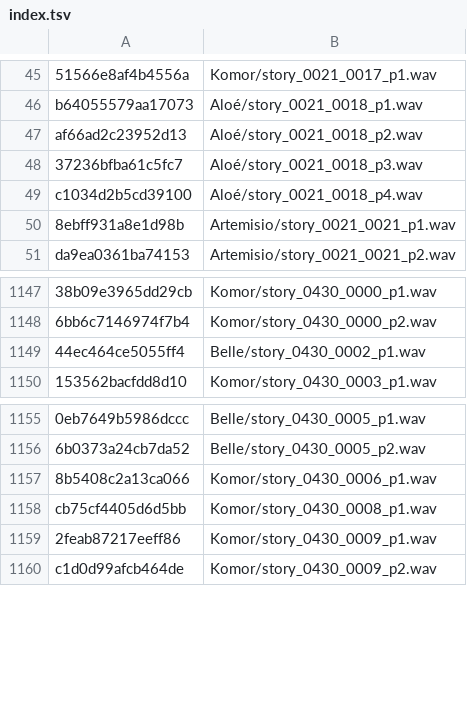
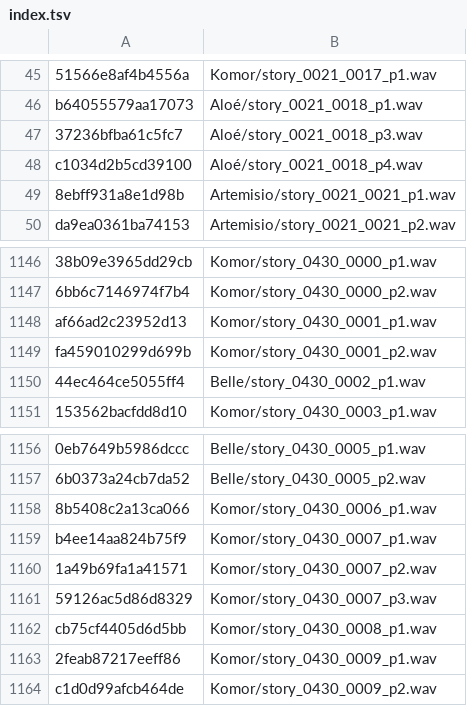
Before and after one commit to TizFox/PokemonNeroDoppiato, a TSV file: scripts/voice_lines/index.tsv, drawn as a sheet; only a part is shown, gaps mark what is left out; removed rows and columns are numbered as before the commit, all else as after; the diff names each change by its address in the sheet, - before the commit and + after, or states it on an @@ line.

Commit message:
story_0430 with voice

```diff
--- a/scripts/voice_lines/index.tsv
+++ b/scripts/voice_lines/index.tsv
-row 47: af66ad2c23952d13 | Aloé/story_0021_0018_p2.wav
+row 1148: af66ad2c23952d13 | Komor/story_0430_0001_p1.wav
+row 1149: fa459010299d699b | Komor/story_0430_0001_p2.wav
+row 1159: b4ee14aa824b75f9 | Komor/story_0430_0007_p1.wav
+row 1160: 1a49b69fa1a41571 | Komor/story_0430_0007_p2.wav
+row 1161: 59126ac5d86d8329 | Komor/story_0430_0007_p3.wav
```
Also changed, not shown: 37 other files.
